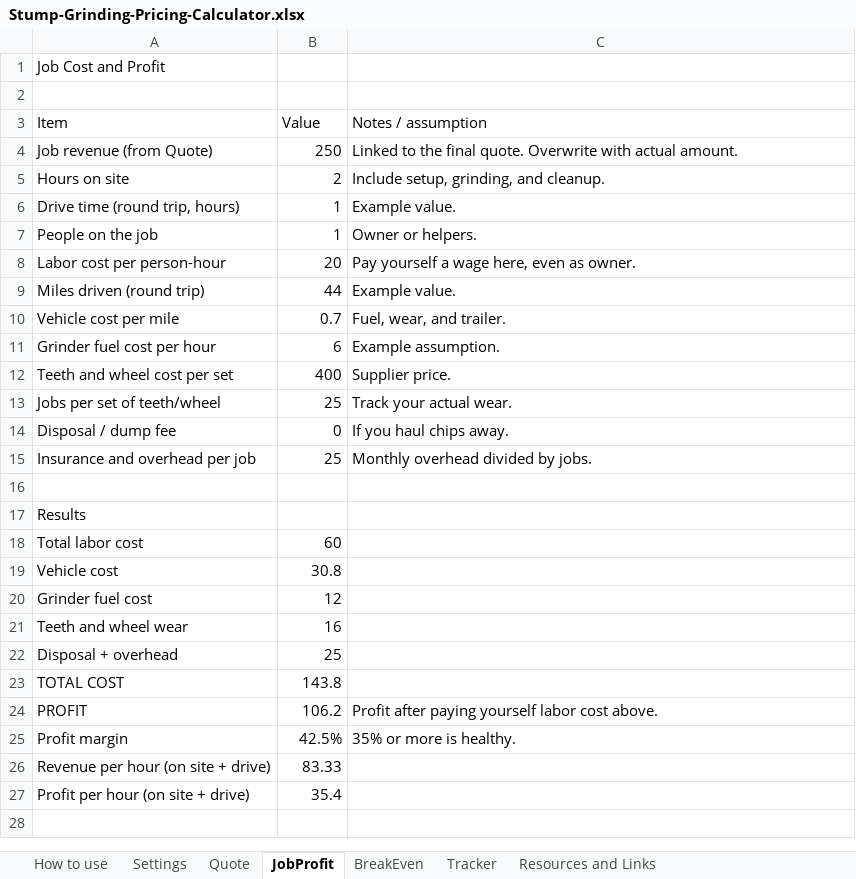
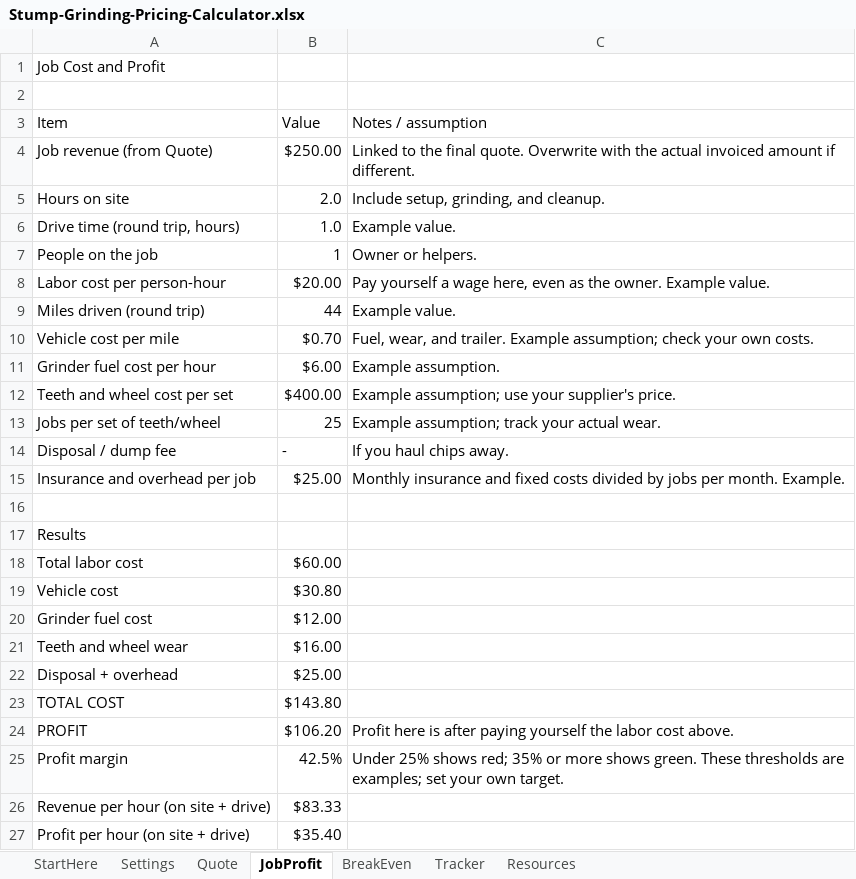
Before and after one commit to thakurdaman/stump-grinding-, an Excel workbook: private-files/Stump-Grinding-Pricing-Calculator.xlsx, sheet JobProfit, drawn as a sheet; values as stored, in another font and other column widths than the file's, no cell formats; charts and pictures and conditional formats not drawn; the diff names each change by its address in the sheet, - before the commit and + after, or states it on an @@ line.

```diff
--- a/private-files/Stump-Grinding-Pricing-Calculator.xlsx (sheet JobProfit)
+++ b/private-files/Stump-Grinding-Pricing-Calculator.xlsx (sheet JobProfit)
-sheet tab: How to use
+sheet tab: StartHere
-sheet tab: Resources and Links
+sheet tab: Resources
-B4 (Value): 250
+B4 (Value): $250.00
-C4 (Notes / assumption): …Overwrite with actual amount.
+C4 (Notes / assumption): …Overwrite with the actual invoiced amount if different.
-B5 (Value): 2
+B5 (Value): 2.0
-B6 (Value): 1
+B6 (Value): 1.0
-B8 (Value): 20
+B8 (Value): $20.00
-C8 (Notes / assumption): …even as owner.
+C8 (Notes / assumption): …even as the owner. Example value.
-B10 (Value): 0.7
+B10 (Value): $0.70
-C10 (Notes / assumption): Fuel, wear, and trailer.
+C10 (Notes / assumption): Fuel, wear, and trailer. Example assumption; check your own costs.
-B11 (Value): 6
+B11 (Value): $6.00
-B12 (Value): 400
+B12 (Value): $400.00
-C12 (Notes / assumption): Supplier price.
+C12 (Notes / assumption): Example assumption; use your supplier's price.
-C13 (Notes / assumption): Track your actual wear.
+C13 (Notes / assumption): Example assumption; track your actual wear.
-B14 (Value): 0
+B14 (Value): -
-B15 (Value): 25
+B15 (Value): $25.00
-C15 (Notes / assumption): Monthly overhead divided by jobs.
+C15 (Notes / assumption): Monthly insurance and fixed costs divided by jobs per month. Example.
-B18 (Value): 60
+B18 (Value): $60.00
-B19 (Value): 30.8
+B19 (Value): $30.80
-B20 (Value): 12
+B20 (Value): $12.00
-B21 (Value): 16
+B21 (Value): $16.00
-B22 (Value): 25
+B22 (Value): $25.00
-B23 (Value): 143.8
+B23 (Value): $143.80
-B24 (Value): 106.2
+B24 (Value): $106.20
-C24 (Notes / assumption): Profit after paying yourself labor cost…
+C24 (Notes / assumption): Profit here is after paying yourself the labor cost…
-C25 (Notes / assumption): 35% or more is healthy.
+C25 (Notes / assumption): Under 25% shows red; 35% or more shows green. These thresholds are examples; set your own target.
-B26 (Value): 83.33
+B26 (Value): $83.33
-B27 (Value): 35.4
+B27 (Value): $35.40
```
Also changed, not shown: sheet Quote, sheet Tracker, sheet BreakEven, sheet Resources, sheet Settings, sheet StartHere, cell formats, formulas that keep their value, charts or pictures, 4 other files.
